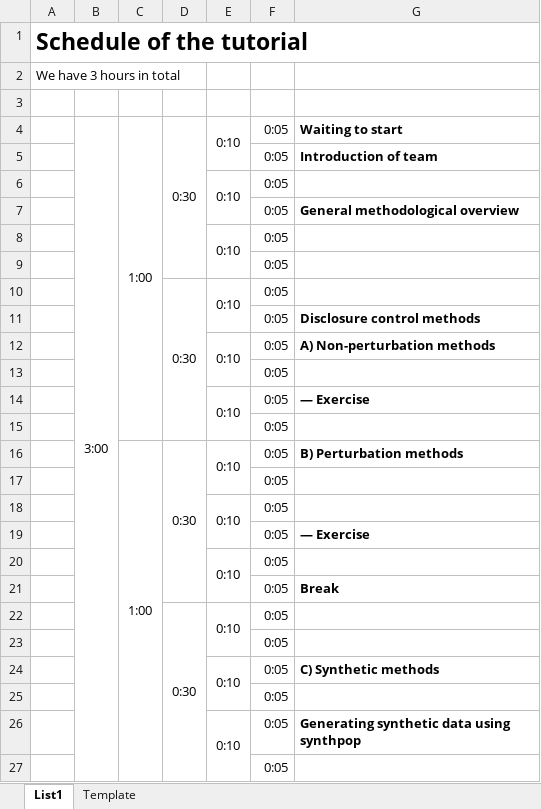
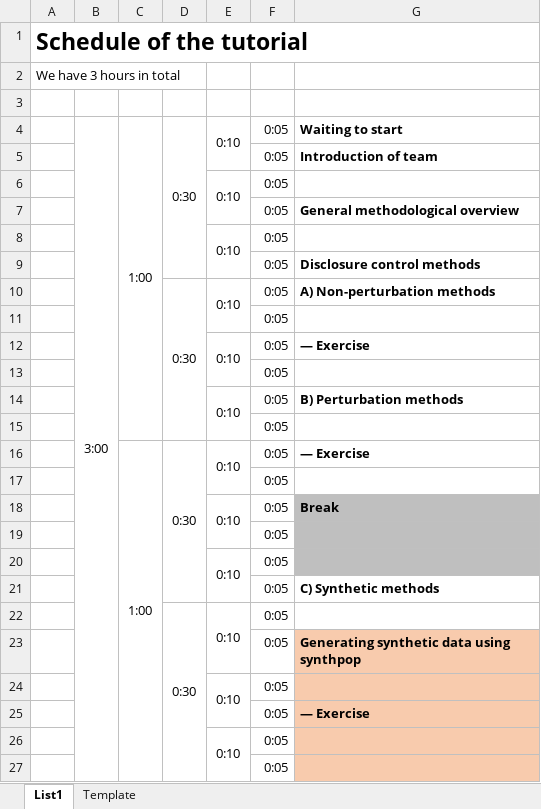
Before and after one commit to Kyoshido/useR2024-Data-Anonymisation-for-Open-Science, an Excel workbook: Schedule.xlsx, sheet List1, drawn as a sheet; only a part is shown; values as stored, in another font and other column widths than the file's, no borders; removed rows and columns are numbered as before the commit, all else as after; the diff covers the shown part only; the diff names each change by its address in the sheet, - before the commit and + after, or states it on an @@ line.

Commit message:
Update Schedule.xlsx

```diff
--- a/Schedule.xlsx (sheet List1)
+++ b/Schedule.xlsx (sheet List1)
-C4:C15 merged
+C4:C15 merged
-D4:D9 merged
+D4:D9 merged
-E8:E9 merged
+E8:E9 merged
-D10: (empty)
+D10: 0:30
+D10:D15 merged
-C14: 1:00
+C14: (empty)
-C16:C27 merged
-D14: 0:30
+D14: (empty)
-D16:D21 merged
+row 16:  |  | 1:00 | 0:30 | 0:10 | 0:05 | — Exercise
@@ row 9 moved to row 17: 0:05 @@
+row 18:  |  |  |  | 0:10 | 0:05 | Break
@@ row 25 moved to row 19: 0:05 @@
+row 20:  |  |  |  | 0:10 | 0:05
+row 21:  |  |  |  |  | 0:05 | C) Synthetic methods
@@ row 10 moved to row 22: 0:30 @@
+row 23:  |  |  |  |  | 0:05 | Generating synthetic data using synthpop
-G24:G26 fill: none
+G24:G26 fill: #F8CBAD
-E20:E21 merged
+E26:E27 merged
-row 21:  |  |  |  |  | 0:05 | Break
-row 22:  |  |  | 0:30 | 0:10 | 0:05
-G27 fill: none
+G27 fill: #F8CBAD
-row 24:  |  |  |  | 0:10 | 0:05 | C) Synthetic methods
-row 26:  |  |  |  | 0:10 | 0:05 | Generating synthetic data using synthpop
-row 27:  |  |  |  |  | 0:05
```
Also changed, not shown: 4 added rows, 4 removed rows, 2 edited cells, cell formats and merged cells elsewhere in this sheet.
